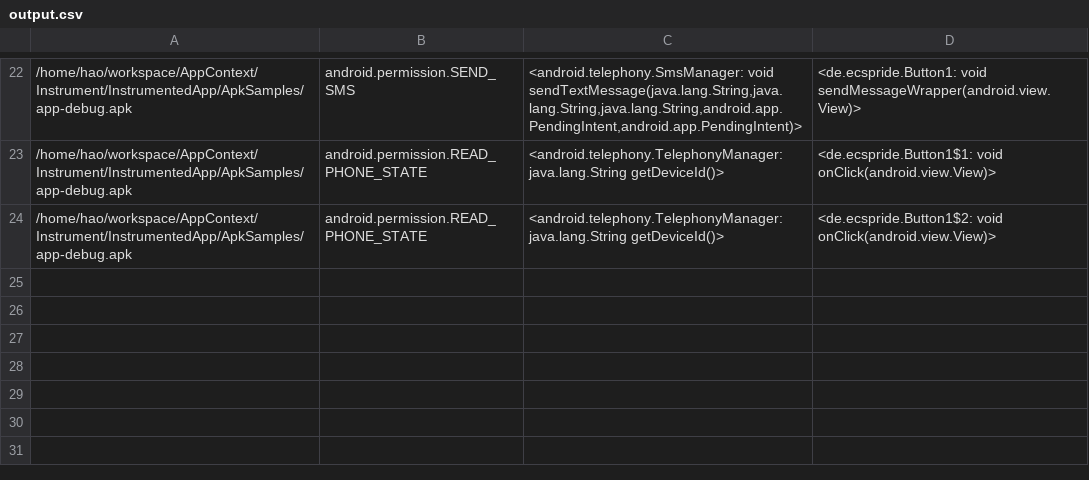
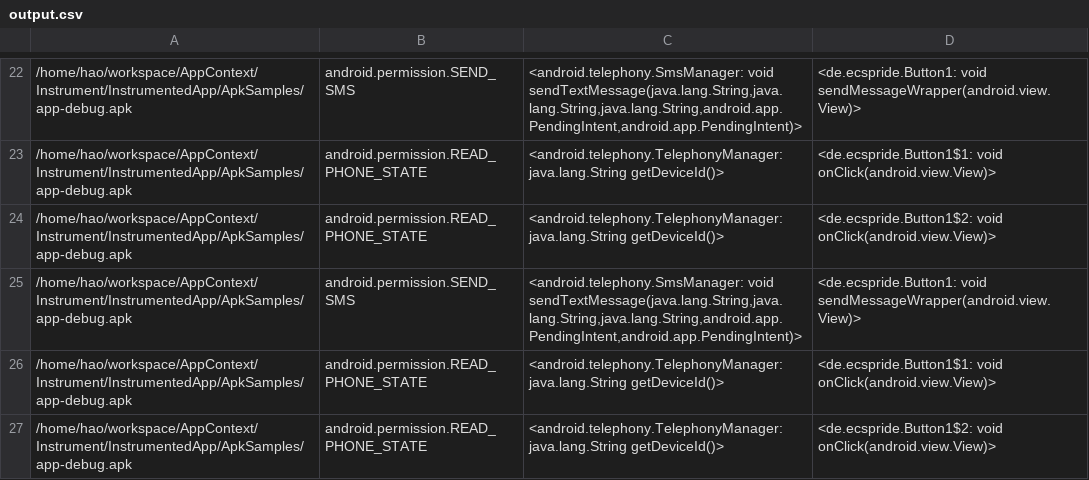
Before and after one commit to pmlab-ucd/UIDroid, a CSV file: output.csv, drawn as a sheet; only a part is shown, gaps mark what is left out.

```diff
--- a/output.csv
+++ b/output.csv
@@ -24 +24,4 @@
 "/home/hao/workspace/AppContext/Instrument/InstrumentedApp/ApkSamples/app-debug.apk","android.permission.READ_PHONE_STATE","<android.telephony.TelephonyManager: java.lang.String getDeviceId()>","<de.ecspride.Button1$2: void onClick(android.view.View)>"
+"/home/hao/workspace/AppContext/Instrument/InstrumentedApp/ApkSamples/app-debug.apk","android.permission.SEND_SMS","<android.telephony.SmsManager: void sendTextMessage(java.lang.String,java.lang.String,java.lang.String,android.app.PendingIntent,android.app.PendingIntent)>","<de.ecspride.Button1: void sendMessageWrapper(android.view.View)>"
+"/home/hao/workspace/AppContext/Instrument/InstrumentedApp/ApkSamples/app-debug.apk","android.permission.READ_PHONE_STATE","<android.telephony.TelephonyManager: java.lang.String getDeviceId()>","<de.ecspride.Button1$1: void onClick(android.view.View)>"
+"/home/hao/workspace/AppContext/Instrument/InstrumentedApp/ApkSamples/app-debug.apk","android.permission.READ_PHONE_STATE","<android.telephony.TelephonyManager: java.lang.String getDeviceId()>","<de.ecspride.Button1$2: void onClick(android.view.View)>"
```
Also changed, not shown: 10 other files.
